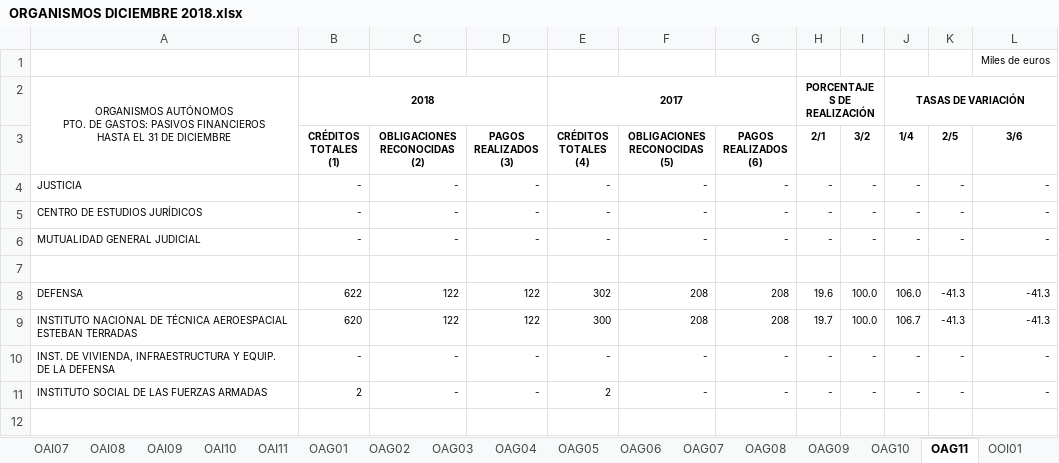
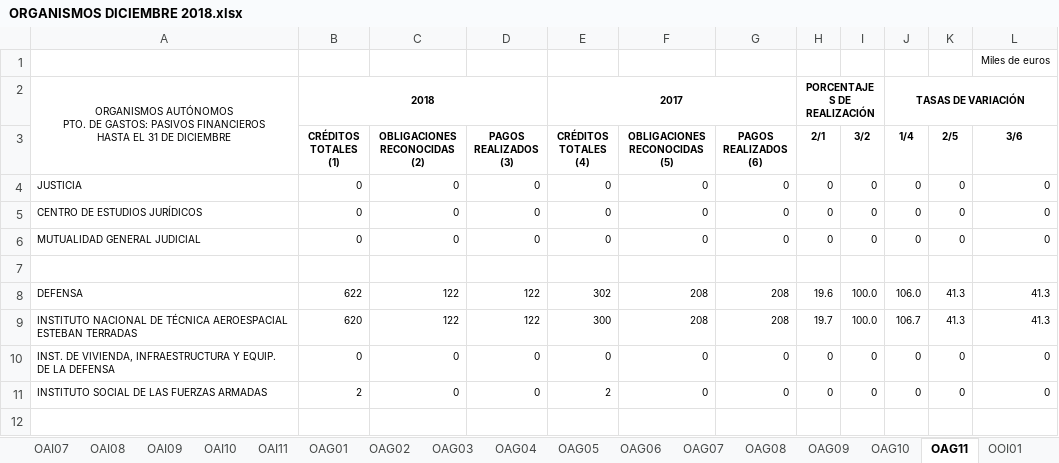
Before and after one commit to PedroVelez/DatosEjecucionOPIs, an Excel workbook: 2018/ORGANISMOS DICIEMBRE 2018.xlsx, sheet OAG11, drawn as a sheet; only a part is shown; values as stored, in another font and other column widths than the file's, no borders; the diff covers the shown part only; the diff names each change by its address in the sheet, - before the commit and + after, or states it on an @@ line.

```diff
--- a/2018/ORGANISMOS DICIEMBRE 2018.xlsx (sheet OAG11)
+++ b/2018/ORGANISMOS DICIEMBRE 2018.xlsx (sheet OAG11)
-B4:B6 (CRÉDITOS TOTALES (1)): -
+B4:B6 (CRÉDITOS TOTALES (1)): 0
-C4:C6 (OBLIGACIONES RECONOCIDAS (2)): -
+C4:C6 (OBLIGACIONES RECONOCIDAS (2)): 0
-D4:D6 (PAGOS REALIZADOS (3)): -
+D4:D6 (PAGOS REALIZADOS (3)): 0
-E4:E6 (CRÉDITOS TOTALES (4)): -
+E4:E6 (CRÉDITOS TOTALES (4)): 0
-F4:F6 (OBLIGACIONES RECONOCIDAS (5)): -
+F4:F6 (OBLIGACIONES RECONOCIDAS (5)): 0
-G4:G6 (PAGOS REALIZADOS (6)): -
+G4:G6 (PAGOS REALIZADOS (6)): 0
-H4:H6 (2/1): -
+H4:H6 (2/1): 0
-I4:I6 (3/2): -
+I4:I6 (3/2): 0
-J4:J6 (1/4): -
+J4:J6 (1/4): 0
-K4:K6 (2/5): -
+K4:K6 (2/5): 0
-L4:L6 (3/6): -
+L4:L6 (3/6): 0
-K8:K9 (2/5): -41.3
+K8:K9 (2/5): 41.3
-L8:L9 (3/6): -41.3
+L8:L9 (3/6): 41.3
-B10 (CRÉDITOS TOTALES (1)): -
+B10 (CRÉDITOS TOTALES (1)): 0
-C10:C11 (OBLIGACIONES RECONOCIDAS (2)): -
+C10:C11 (OBLIGACIONES RECONOCIDAS (2)): 0
-D10:D11 (PAGOS REALIZADOS (3)): -
+D10:D11 (PAGOS REALIZADOS (3)): 0
-E10 (CRÉDITOS TOTALES (4)): -
+E10 (CRÉDITOS TOTALES (4)): 0
-F10:F11 (OBLIGACIONES RECONOCIDAS (5)): -
+F10:F11 (OBLIGACIONES RECONOCIDAS (5)): 0
-G10:G11 (PAGOS REALIZADOS (6)): -
+G10:G11 (PAGOS REALIZADOS (6)): 0
-H10:H11 (2/1): -
+H10:H11 (2/1): 0
-I10:I11 (3/2): -
+I10:I11 (3/2): 0
-J10:J11 (1/4): -
+J10:J11 (1/4): 0
-K10:K11 (2/5): -
+K10:K11 (2/5): 0
-L10:L11 (3/6): -
+L10:L11 (3/6): 0
```
Also changed, not shown: 583 edited cells elsewhere in this sheet, sheet OAI11, sheet OAI04, sheet OAI08, sheet OAG09, sheet OAI07, sheet OAG06, 37 more sheets, 2014/ORGANISMOS DICIEMBRE 2014.xlsx, 2015/ORGANISMOS DICIEMBRE 2015.xlsx, 9 other files.
